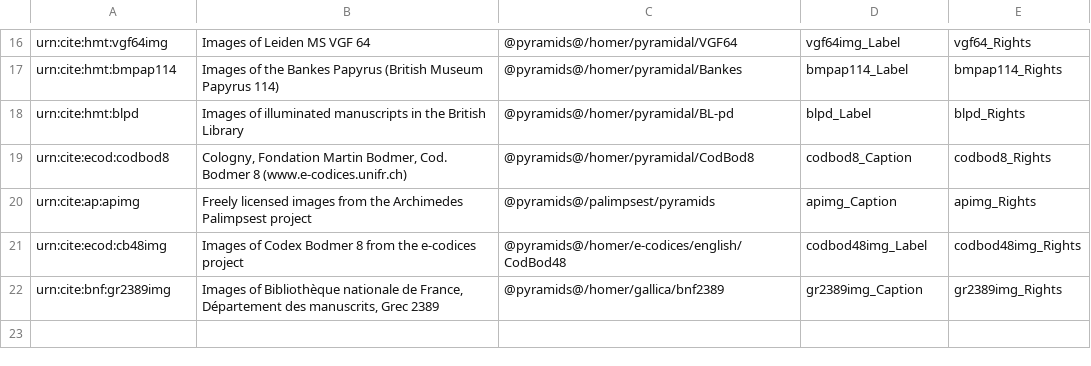
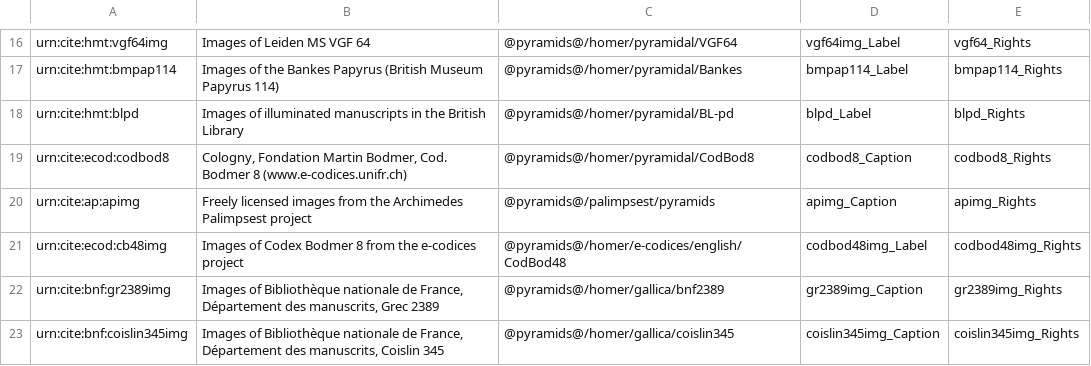
Before and after one commit to openmss/mss, a CSV file: extension-images/imgcollections.csv, drawn as a sheet; only a part is shown, gaps mark what is left out; the diff names each change by its address in the sheet, - before the commit and + after, or states it on an @@ line.

```diff
--- a/extension-images/imgcollections.csv
+++ b/extension-images/imgcollections.csv
+row 23: urn:cite:bnf:coislin345img | Images of Bibliothèque nationale de France, Département des manuscrits, Coislin 345 | @pyramids@/homer/gallica/coislin345 | coislin345img_Caption | coislin345img_Rights
```
Also changed, not shown: collections/greek/bnf2389img.csv, 2 other files.
